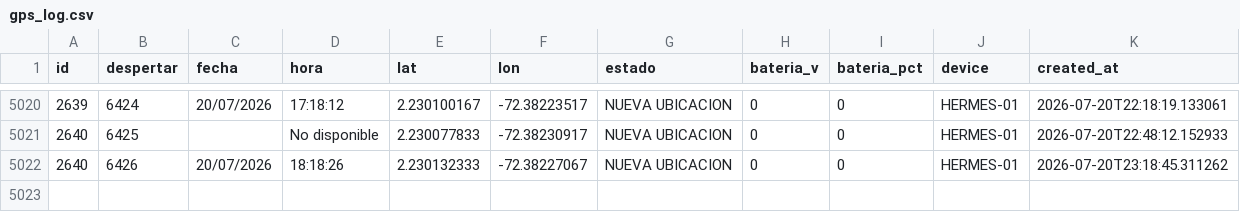
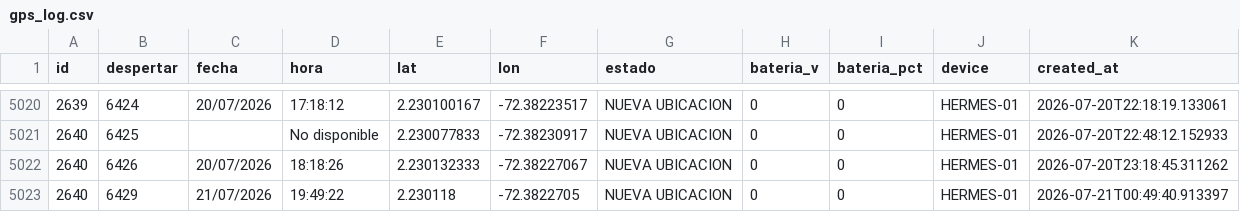
Before and after one commit to jhonlopez38/pruebas, a CSV file: static/files/gps_log.csv, drawn as a sheet; only a part is shown, gaps mark what is left out.

Commit message:
CSV update

```diff
--- a/static/files/gps_log.csv
+++ b/static/files/gps_log.csv
@@ -5022 +5022,2 @@ id,despertar,fecha,hora,lat,lon,estado,bateria_v,bateria_pct,device,created_at
 2640,6426,20/07/2026,18:18:26,2.230132333,-72.38227067,NUEVA UBICACION,0,0,HERMES-01,2026-07-20T23:18:45.311262
+2640,6429,21/07/2026,19:49:22,2.230118,-72.3822705,NUEVA UBICACION,0,0,HERMES-01,2026-07-21T00:49:40.913397
```
